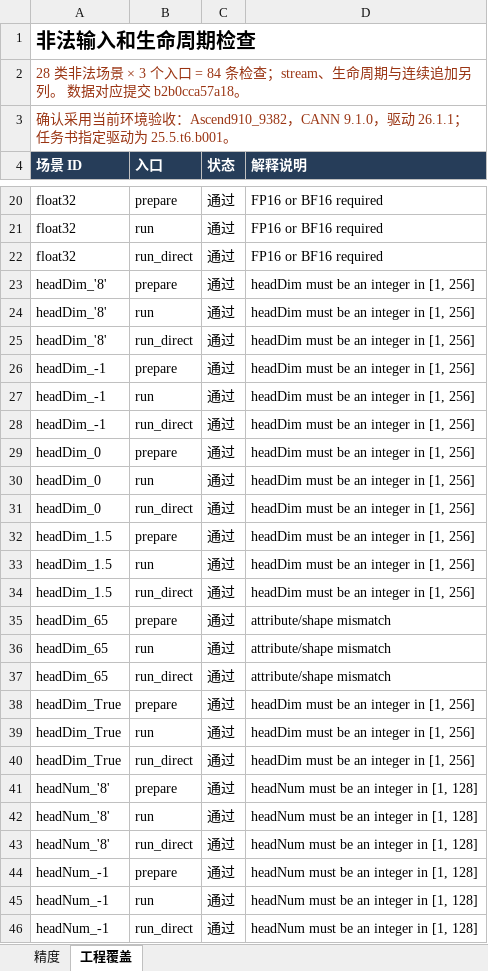
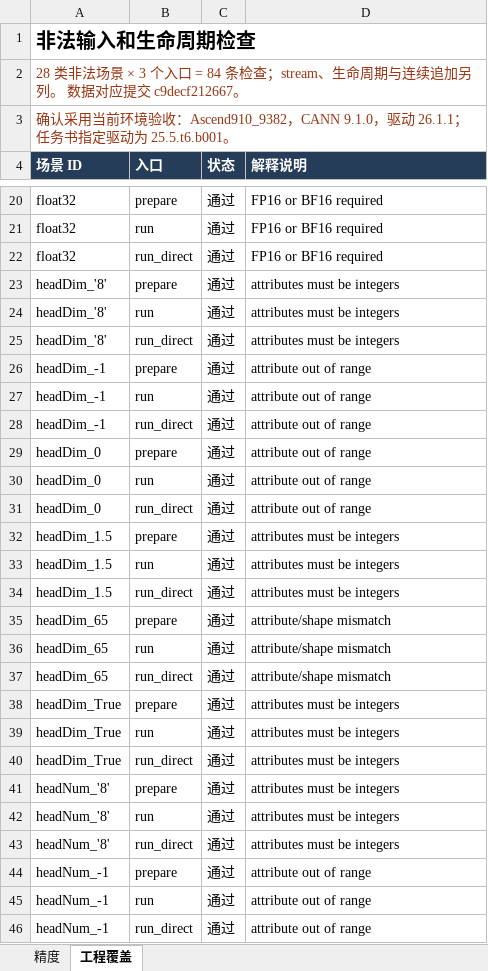
Before and after one commit to wangzhao-11a/t5-qkv-append-cache, an Excel workbook: task_submission/2.1 精度自验证报告.xlsx, sheet 工程覆盖, drawn as a sheet; only a part is shown, gaps mark what is left out; values as stored, in another font and other column widths than the file's, no borders; conditional formats not drawn; the diff covers the shown part only; the diff names each change by its address in the sheet, - before the commit and + after, or states it on an @@ line.

```diff
--- a/task_submission/2.1 精度自验证报告.xlsx (sheet 工程覆盖)
+++ b/task_submission/2.1 精度自验证报告.xlsx (sheet 工程覆盖)
-A2 (场景 ID): …应提交 b2b0cca57a18。
+A2 (场景 ID): …应提交 c9decf212667。
-D23:D25 (解释说明): headDim must be an integer in [1, 256]
+D23:D25 (解释说明): attributes must be integers
-D26:D31 (解释说明): headDim must be an integer in [1, 256]
+D26:D31 (解释说明): attribute out of range
-D32:D34 (解释说明): headDim must be an integer in [1, 256]
+D32:D34 (解释说明): attributes must be integers
-D38:D40 (解释说明): headDim must be an integer in [1, 256]
+D38:D40 (解释说明): attributes must be integers
-D41:D43 (解释说明): headNum must be an integer in [1, 128]
+D41:D43 (解释说明): attributes must be integers
-D44:D46 (解释说明): headNum must be an integer in [1, 128]
+D44:D46 (解释说明): attribute out of range
```
Also changed, not shown: 9 edited cells elsewhere in this sheet, sheet 精度, task_submission/3.1 性能自验证报告.xlsx, task_submission/4.1 内存自验证报告.xlsx, 41 other files.
